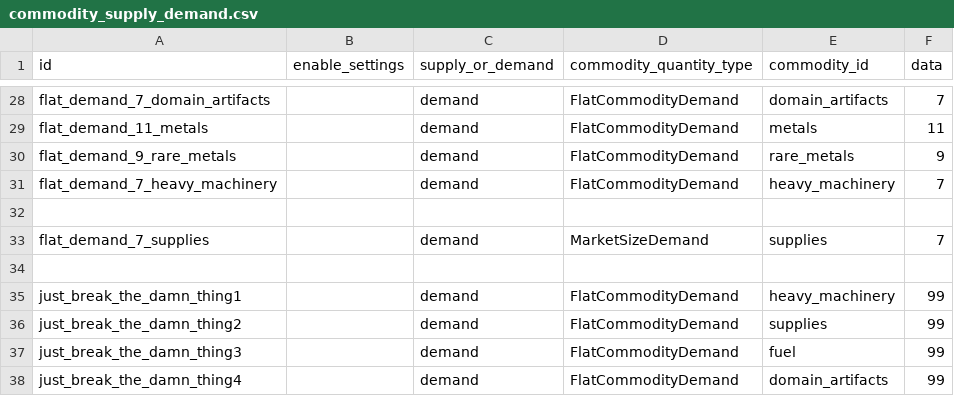
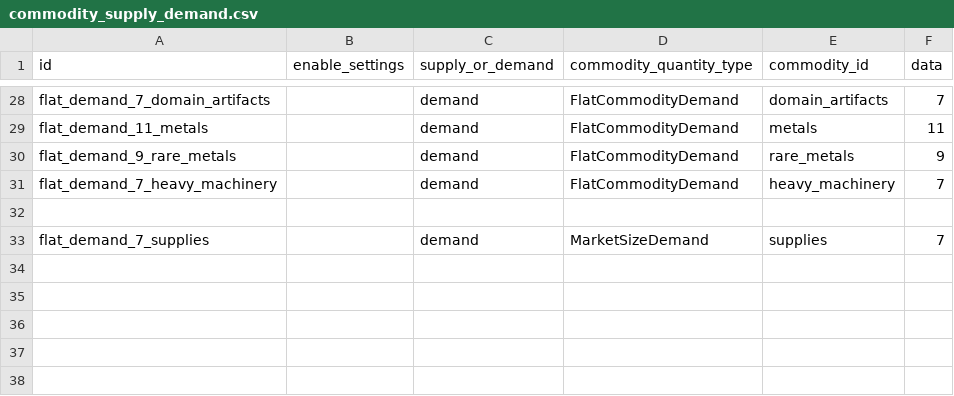
Before and after one commit to boggledstarsector/TASC, a CSV file: data/campaign/terraforming/commodity_supply_demand.csv, drawn as a sheet; only a part is shown, gaps mark what is left out.

Commit message:
Fix up industry demands, they should be correct now

```diff
--- a/data/campaign/terraforming/commodity_supply_demand.csv
+++ b/data/campaign/terraforming/commodity_supply_demand.csv
@@ -33,6 +33 @@ flat_demand_7_heavy_machinery,,demand,FlatCommodityDemand,heavy_machinery,7
 flat_demand_7_supplies,,demand,MarketSizeDemand,supplies,7
-,,
-just_break_the_damn_thing1,,demand,FlatCommodityDemand,heavy_machinery,99
-just_break_the_damn_thing2,,demand,FlatCommodityDemand,supplies,99
-just_break_the_damn_thing3,,demand,FlatCommodityDemand,fuel,99
-just_break_the_damn_thing4,,demand,FlatCommodityDemand,domain_artifacts,99
```
Also changed, not shown: data/campaign/terraforming/industry_effects.csv, data/campaign/terraforming/industry_options.csv.
